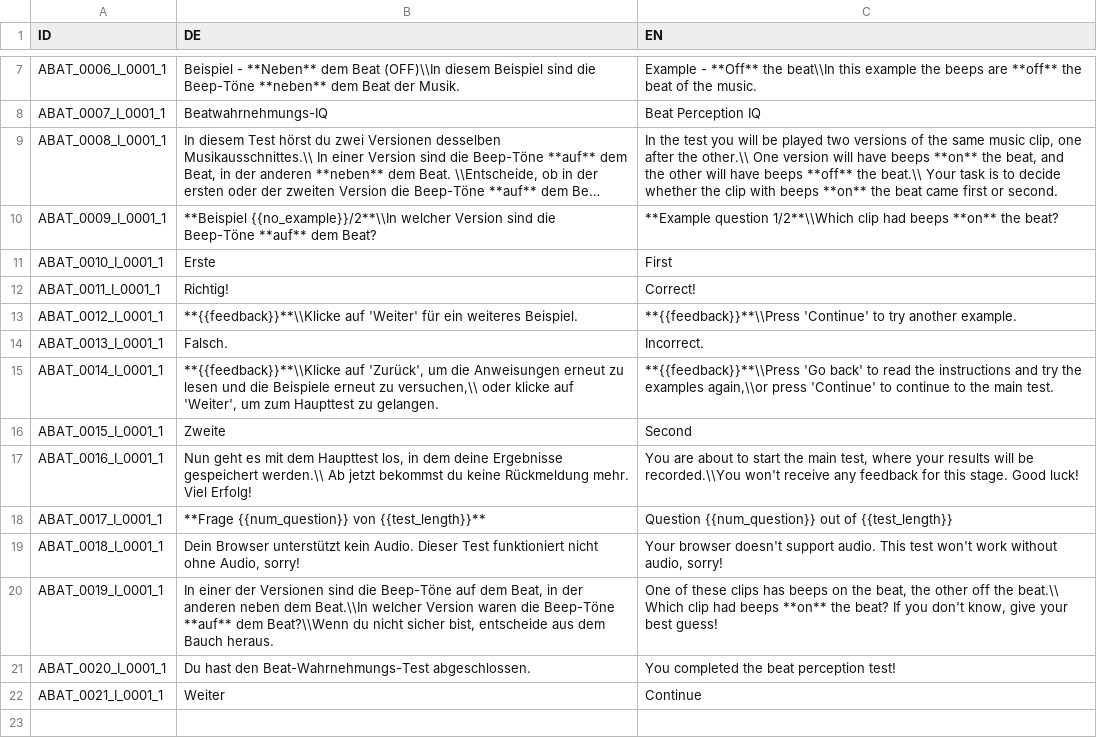
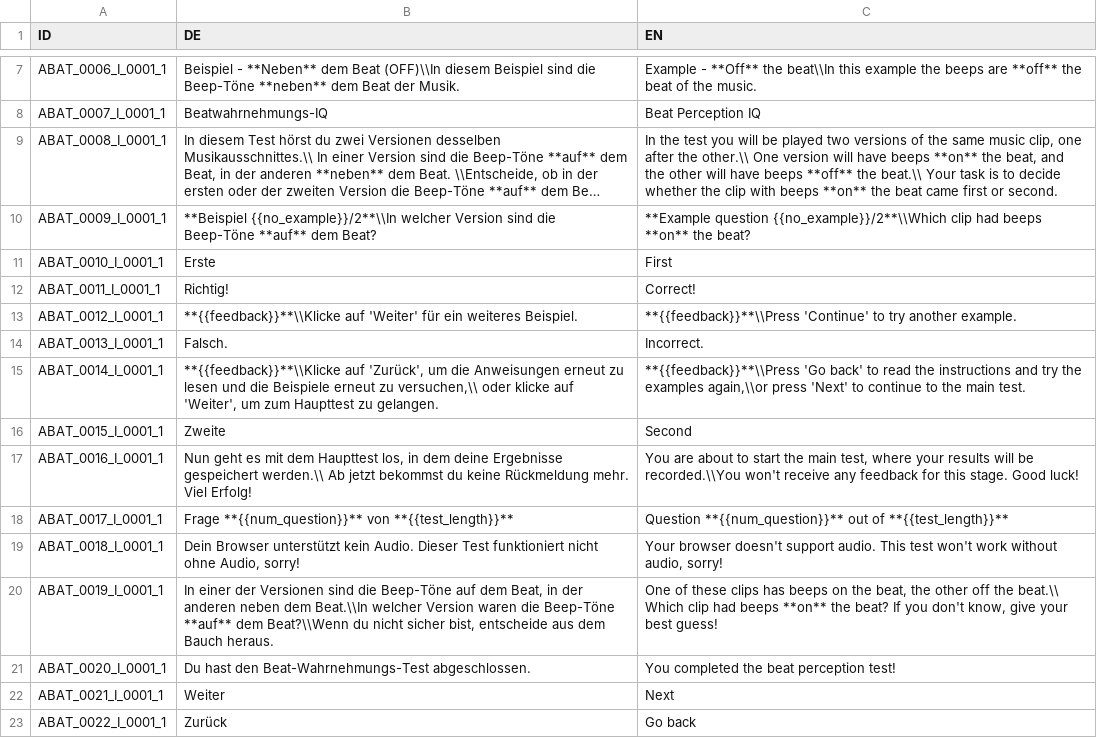
Before and after one commit to pmcharrison/cabat, a CSV file: data-raw/dict.csv, drawn as a sheet; only a part is shown, gaps mark what is left out; long unchanged cells end in …; the diff names each change by its address in the sheet, - before the commit and + after, or states it on an @@ line.

```diff
--- a/data-raw/dict.csv
+++ b/data-raw/dict.csv
-C10 (EN): **Example question 1/2**\\Which clip had…
+C10 (EN): **Example question {{no_example}}/2**\\Which clip had…
-C15 (EN): …again,\\or press 'Continue' to continue…
+C15 (EN): …again,\\or press 'Next' to continue…
-B18 (DE): **Frage {{num_question}} von {{test_length}}**
+B18 (DE): Frage **{{num_question}}** von **{{test_length}}**
-C18 (EN): Question {{num_question}} out of {{test_length}}
+C18 (EN): Question **{{num_question}}** out of **{{test_length}}**
-C22 (EN): Continue
+C22 (EN): Next
+row 23: ABAT_0022_I_0001_1 | Zurück | Go back
```
Also changed, not shown: 18 other files.
